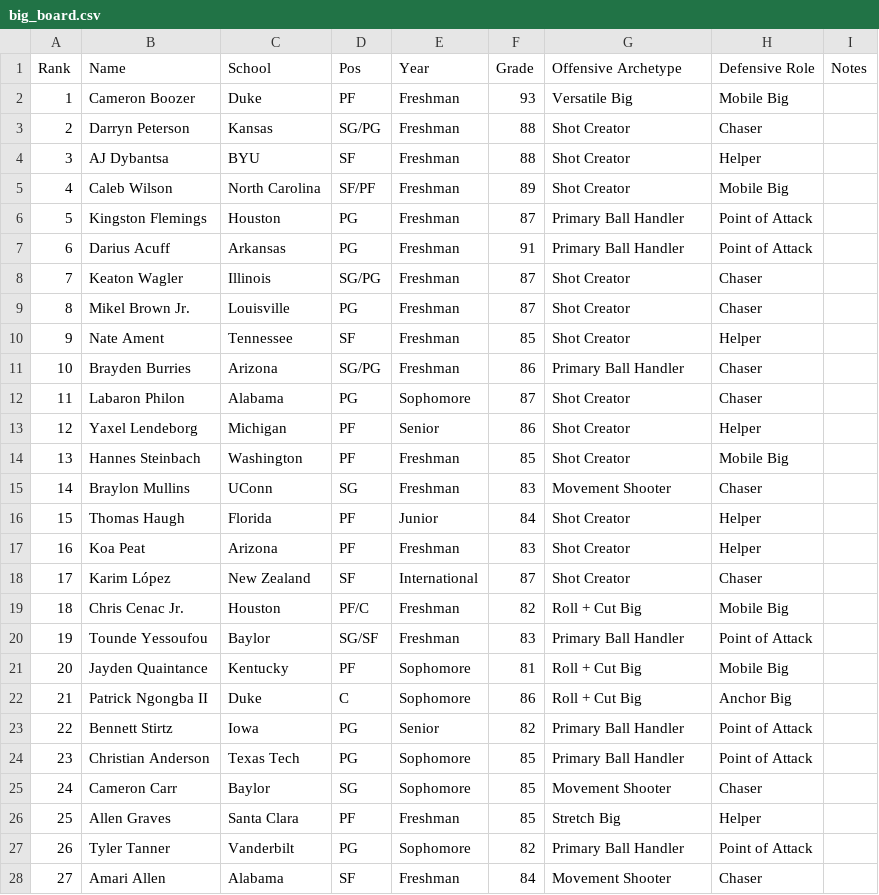
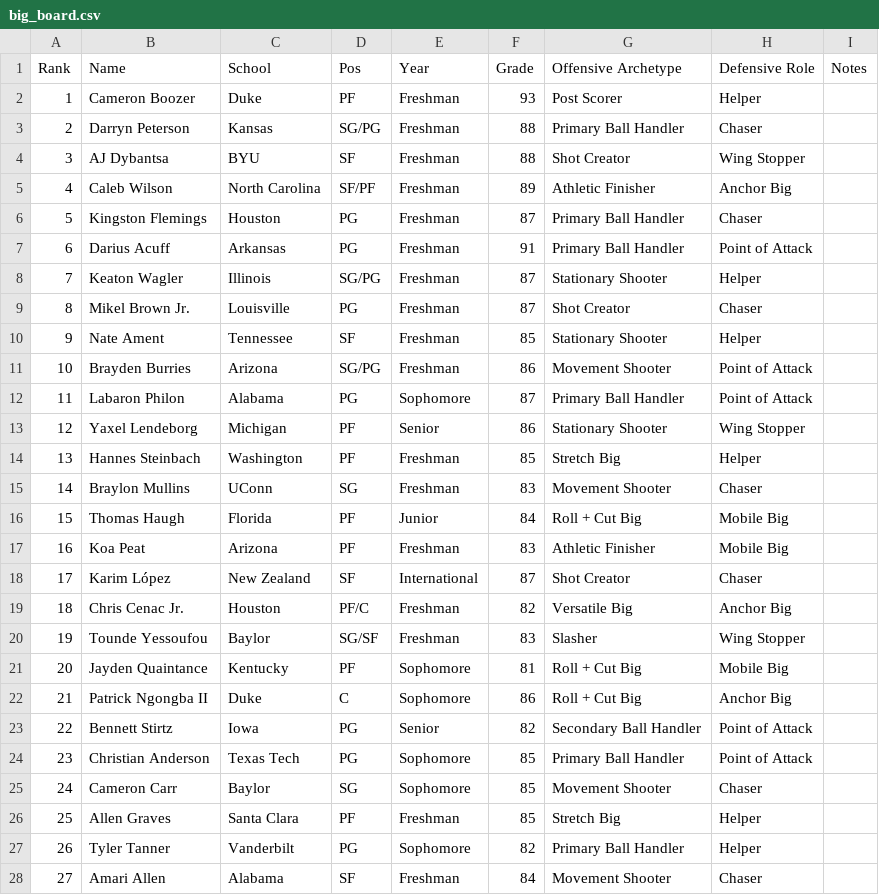
Before and after one commit to acolbs/greenroom, a CSV file: web/public/data/big_board.csv, drawn as a sheet; only a part is shown; the diff covers the shown part only.

Commit message:
fix: re-assign college prospect archetypes using Ringer 2026 draft guide

```diff
--- a/web/public/data/big_board.csv
+++ b/web/public/data/big_board.csv
@@ -1,24 +1,24 @@
 Rank,Name,School,Pos,Year,Grade,Offensive Archetype,Defensive Role,Notes
-1,Cameron Boozer,Duke,PF,Freshman,93,Versatile Big,Mobile Big,
-2,Darryn Peterson,Kansas,SG/PG,Freshman,88,Shot Creator,Chaser,
-3,AJ Dybantsa,BYU,SF,Freshman,88,Shot Creator,Helper,
-4,Caleb Wilson,North Carolina,SF/PF,Freshman,89,Shot Creator,Mobile Big,
-5,Kingston Flemings,Houston,PG,Freshman,87,Primary Ball Handler,Point of Attack,
+1,Cameron Boozer,Duke,PF,Freshman,93,Post Scorer,Helper,
+2,Darryn Peterson,Kansas,SG/PG,Freshman,88,Primary Ball Handler,Chaser,
+3,AJ Dybantsa,BYU,SF,Freshman,88,Shot Creator,Wing Stopper,
+4,Caleb Wilson,North Carolina,SF/PF,Freshman,89,Athletic Finisher,Anchor Big,
+5,Kingston Flemings,Houston,PG,Freshman,87,Primary Ball Handler,Chaser,
 6,Darius Acuff,Arkansas,PG,Freshman,91,Primary Ball Handler,Point of Attack,
-7,Keaton Wagler,Illinois,SG/PG,Freshman,87,Shot Creator,Chaser,
+7,Keaton Wagler,Illinois,SG/PG,Freshman,87,Stationary Shooter,Helper,
 8,Mikel Brown Jr.,Louisville,PG,Freshman,87,Shot Creator,Chaser,
-9,Nate Ament,Tennessee,SF,Freshman,85,Shot Creator,Helper,
-10,Brayden Burries,Arizona,SG/PG,Freshman,86,Primary Ball Handler,Chaser,
-11,Labaron Philon,Alabama,PG,Sophomore,87,Shot Creator,Chaser,
-12,Yaxel Lendeborg,Michigan,PF,Senior,86,Shot Creator,Helper,
-13,Hannes Steinbach,Washington,PF,Freshman,85,Shot Creator,Mobile Big,
+9,Nate Ament,Tennessee,SF,Freshman,85,Stationary Shooter,Helper,
+10,Brayden Burries,Arizona,SG/PG,Freshman,86,Movement Shooter,Point of Attack,
+11,Labaron Philon,Alabama,PG,Sophomore,87,Primary Ball Handler,Point of Attack,
+12,Yaxel Lendeborg,Michigan,PF,Senior,86,Stationary Shooter,Wing Stopper,
+13,Hannes Steinbach,Washington,PF,Freshman,85,Stretch Big,Helper,
 14,Braylon Mullins,UConn,SG,Freshman,83,Movement Shooter,Chaser,
-15,Thomas Haugh,Florida,PF,Junior,84,Shot Creator,Helper,
-16,Koa Peat,Arizona,PF,Freshman,83,Shot Creator,Helper,
+15,Thomas Haugh,Florida,PF,Junior,84,Roll + Cut Big,Mobile Big,
+16,Koa Peat,Arizona,PF,Freshman,83,Athletic Finisher,Mobile Big,
 17,Karim López,New Zealand,SF,International,87,Shot Creator,Chaser,
-18,Chris Cenac Jr.,Houston,PF/C,Freshman,82,Roll + Cut Big,Mobile Big,
-19,Tounde Yessoufou,Baylor,SG/SF,Freshman,83,Primary Ball Handler,Point of Attack,
+18,Chris Cenac Jr.,Houston,PF/C,Freshman,82,Versatile Big,Anchor Big,
+19,Tounde Yessoufou,Baylor,SG/SF,Freshman,83,Slasher,Wing Stopper,
 20,Jayden Quaintance,Kentucky,PF,Sophomore,81,Roll + Cut Big,Mobile Big,
 21,Patrick Ngongba II,Duke,C,Sophomore,86,Roll + Cut Big,Anchor Big,
-22,Bennett Stirtz,Iowa,PG,Senior,82,Primary Ball Handler,Point of Attack,
+22,Bennett Stirtz,Iowa,PG,Senior,82,Secondary Ball Handler,Point of Attack,
 23,Christian Anderson,Texas Tech,PG,Sophomore,85,Primary Ball Handler,Point of Attack,
@@ -26,3 +26,3 @@ Rank,Name,School,Pos,Year,Grade,Offensive Archetype,Defensive Role,Notes
 25,Allen Graves,Santa Clara,PF,Freshman,85,Stretch Big,Helper,
-26,Tyler Tanner,Vanderbilt,PG,Sophomore,82,Primary Ball Handler,Point of Attack,
+26,Tyler Tanner,Vanderbilt,PG,Sophomore,82,Primary Ball Handler,Helper,
 27,Amari Allen,Alabama,SF,Freshman,84,Movement Shooter,Chaser,
```
Also changed, not shown: 61 edited cells elsewhere in this file, web/public/data/prospect_stats.csv.
